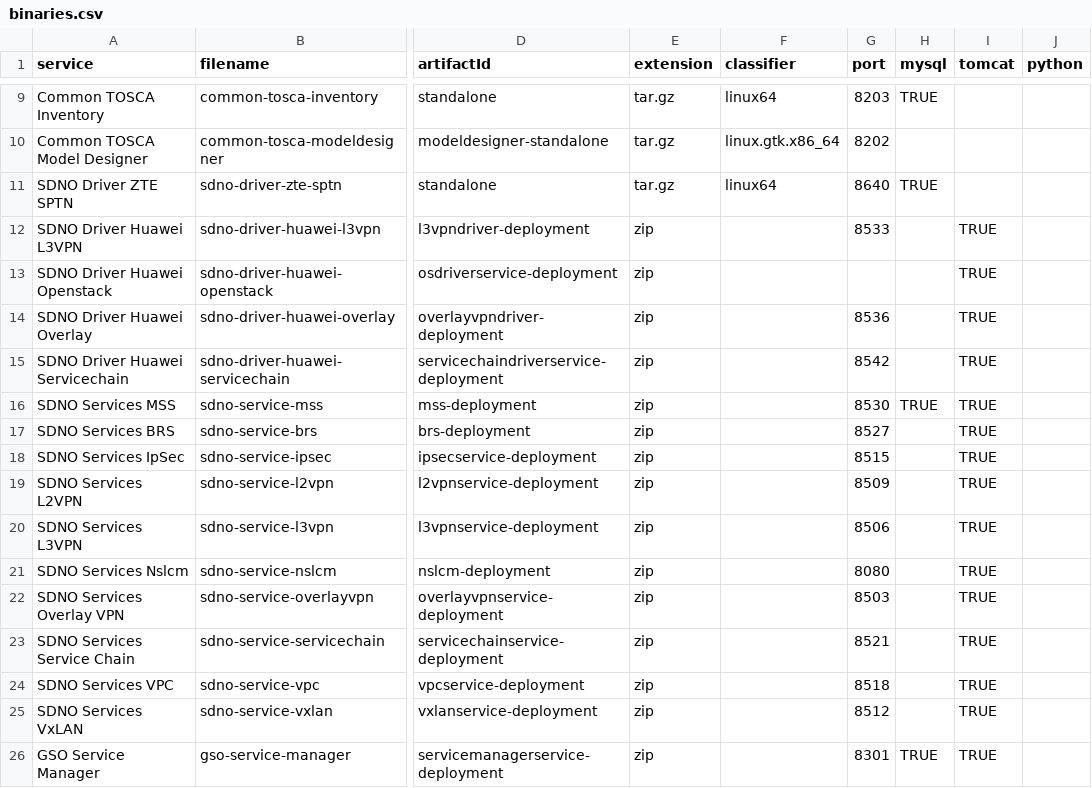
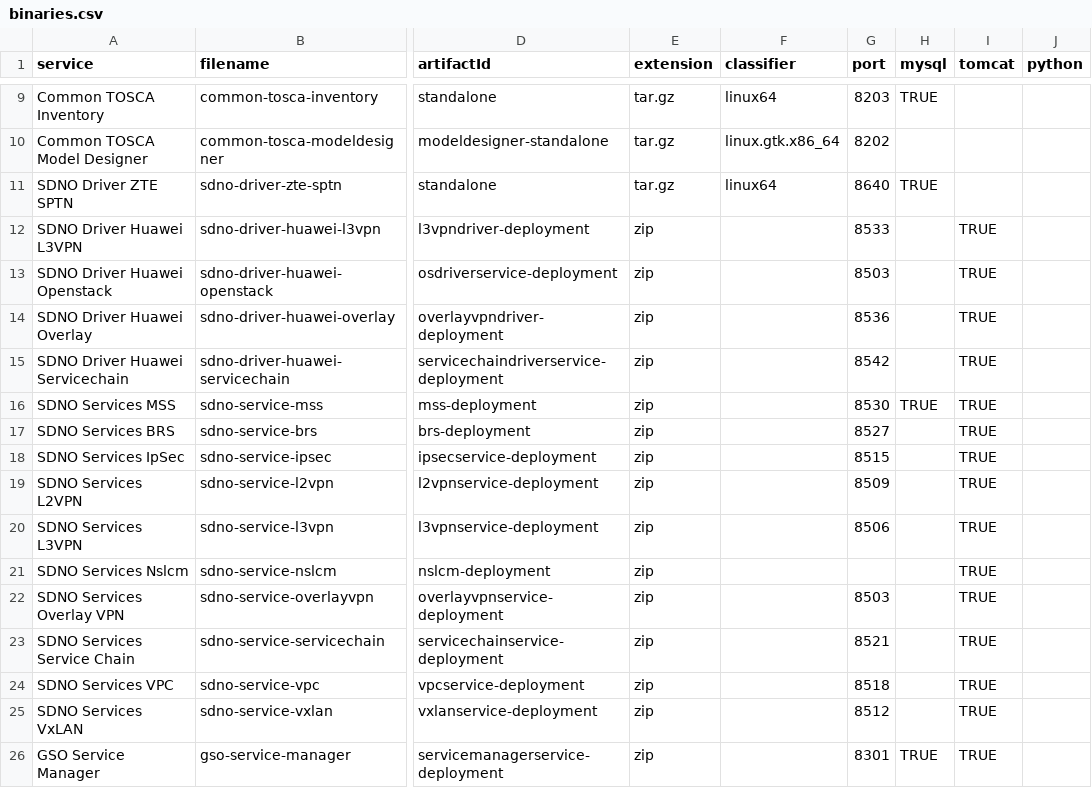
Before and after one commit to open-o/integration, a CSV file: autorelease/binaries.csv, drawn as a sheet; only a part is shown, gaps mark what is left out; the diff names each change by its address in the sheet, - before the commit and + after, or states it on an @@ line.

```diff
--- a/autorelease/binaries.csv
+++ b/autorelease/binaries.csv
-G13 (port): (empty)
+G13 (port): 8503
-G21 (port): 8080
+G21 (port): (empty)
```
Also changed, not shown: 6 other files.
